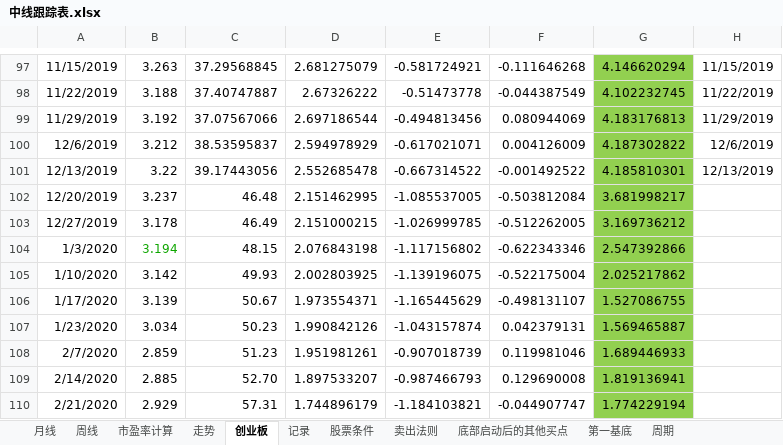
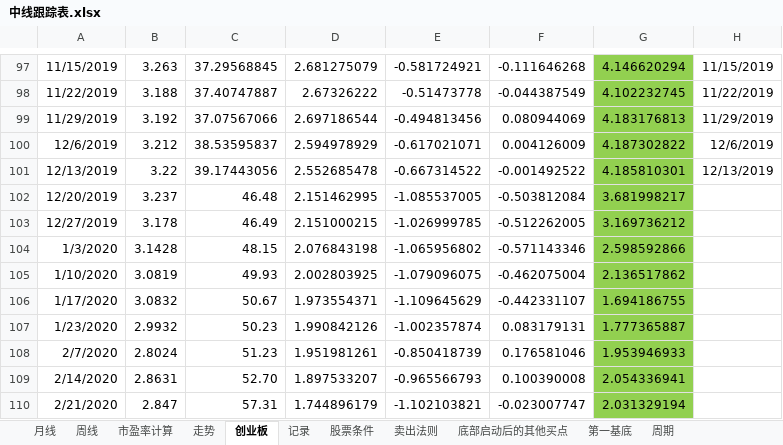
Before and after one commit to webIcome/k-line, an Excel workbook: 中线跟踪表.xlsx, sheet 创业板, drawn as a sheet; only a part is shown, gaps mark what is left out; values as stored, in another font and other column widths than the file's, no borders; the diff covers the shown part only; the diff names each change by its address in the sheet, - before the commit and + after, or states it on an @@ line.

```diff
--- a/中线跟踪表.xlsx (sheet 创业板)
+++ b/中线跟踪表.xlsx (sheet 创业板)
-B104: 3.194
+B104: 3.1428
-B104 text colour: #0EA600
+B104 text colour: black
-E104: -1.117156802
+E104: -1.065956802
-F104: -0.622343346
+F104: -0.571143346
-G104: 2.547392866
+G104: 2.598592866
-B105: 3.142
+B105: 3.0819
-E105: -1.139196075
+E105: -1.079096075
-F105: -0.522175004
+F105: -0.462075004
-G105: 2.025217862
+G105: 2.136517862
-B106: 3.139
+B106: 3.0832
-E106: -1.165445629
+E106: -1.109645629
-F106: -0.498131107
+F106: -0.442331107
-G106: 1.527086755
+G106: 1.694186755
-B107: 3.034
+B107: 2.9932
-E107: -1.043157874
+E107: -1.002357874
-F107: 0.042379131
+F107: 0.083179131
-G107: 1.569465887
+G107: 1.777365887
-B108: 2.859
+B108: 2.8024
-E108: -0.907018739
+E108: -0.850418739
-F108: 0.119981046
+F108: 0.176581046
-G108: 1.689446933
+G108: 1.953946933
-B109: 2.885
+B109: 2.8631
-E109: -0.987466793
+E109: -0.965566793
-F109: 0.129690008
+F109: 0.100390008
-G109: 1.819136941
+G109: 2.054336941
-B110: 2.929
+B110: 2.847
-E110: -1.184103821
+E110: -1.102103821
-F110: -0.044907747
+F110: -0.023007747
-G110: 1.774229194
+G110: 2.031329194
```
Also changed, not shown: 1 added row, 94 edited cells and cell formats elsewhere in this sheet, sheet 走势, sheet 记录, hidden cells, charts or pictures.
